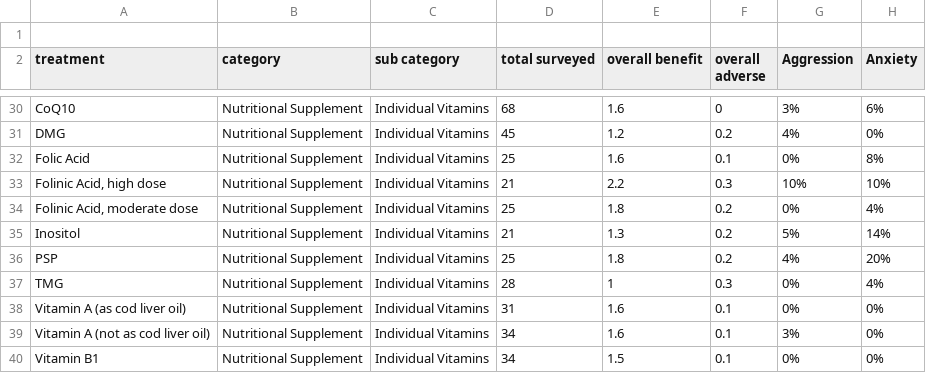
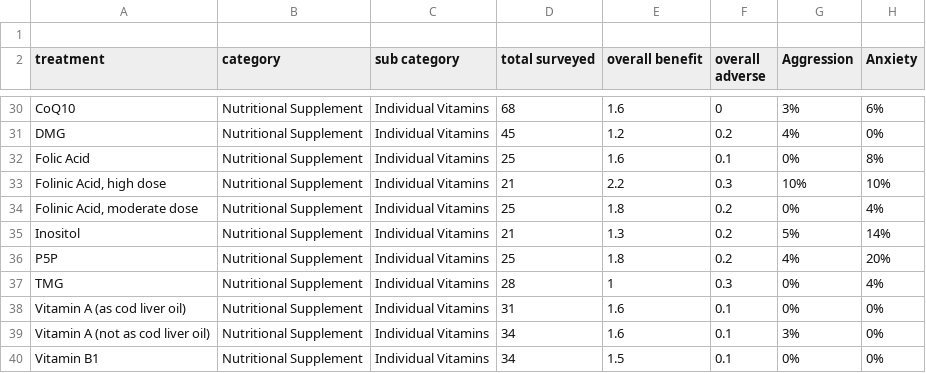
Before and after one commit to jaxu800/autism-treatment-app, a CSV file: util/fullData.csv, drawn as a sheet; only a part is shown, gaps mark what is left out; the diff names each change by its address in the sheet, - before the commit and + after, or states it on an @@ line.

```diff
--- a/util/fullData.csv
+++ b/util/fullData.csv
-A36 (treatment): PSP
+A36 (treatment): P5P
```
Also changed, not shown: 4 other files.
